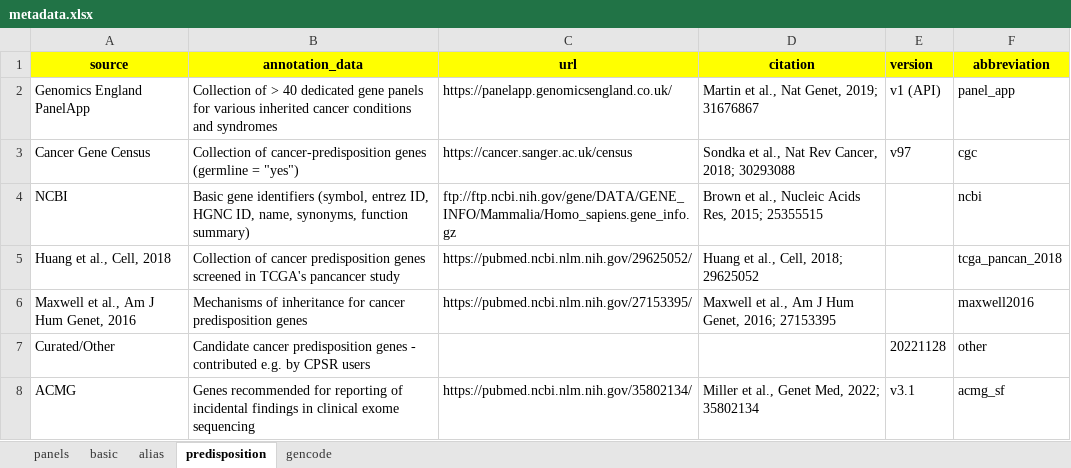
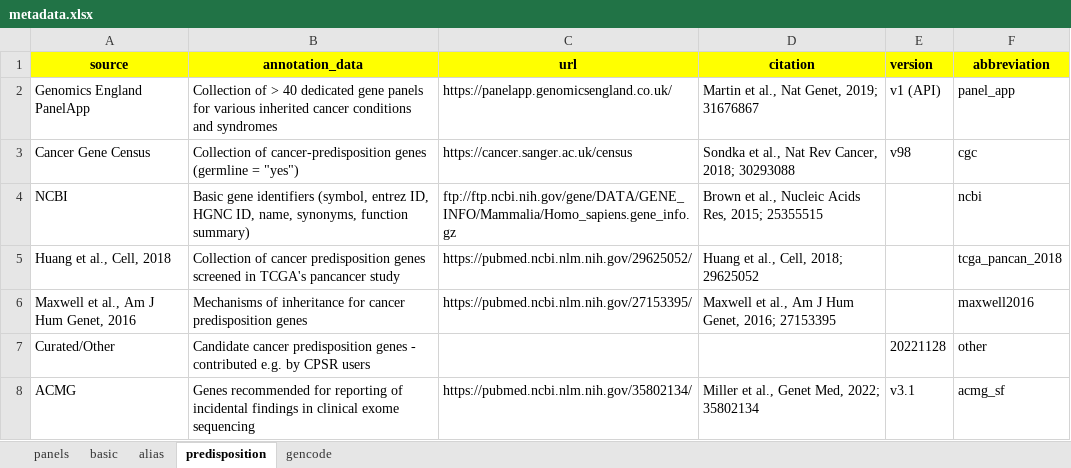
Before and after one commit to sigven/geneOncoX, an Excel workbook: data-raw/metadata.xlsx, sheet predisposition, drawn as a sheet; values as stored, in another font and other column widths than the file's, no borders; the diff names each change by its address in the sheet, - before the commit and + after, or states it on an @@ line.

```diff
--- a/data-raw/metadata.xlsx (sheet predisposition)
+++ b/data-raw/metadata.xlsx (sheet predisposition)
-E3 (version): v97
+E3 (version): v98
```
Also changed, not shown: sheet basic, sheet gencode, 7 other files.
